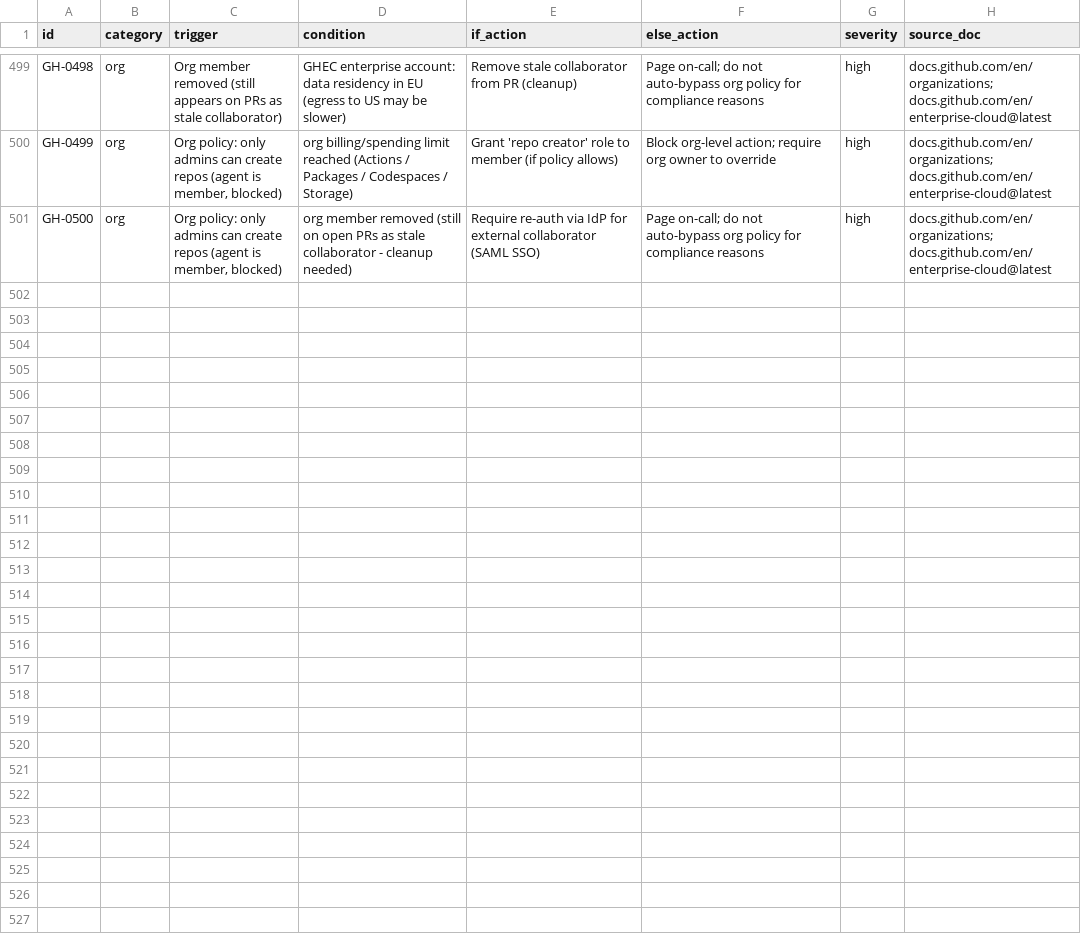
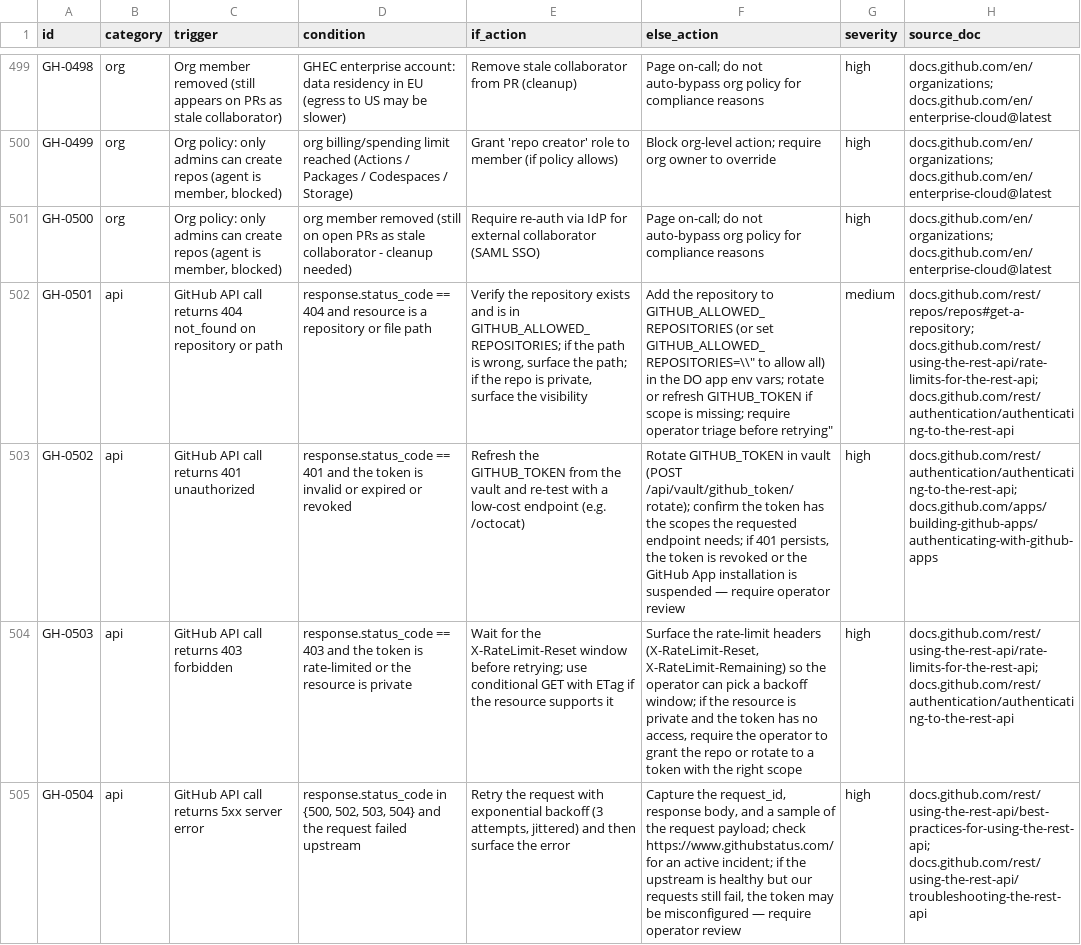
Before and after one commit to ABBYCRM/aion-backend-v2, a CSV file: data/scenarios/github_scenarios.csv, drawn as a sheet; only a part is shown, gaps mark what is left out; the diff names each change by its address in the sheet, - before the commit and + after, or states it on an @@ line.

Commit message:
fix(chat-gate): 404/401/403/5xx github errors now resolve to a policy row
The user's 'github_http_404 on LITPP/Linkedin-API' DEFERed because
the matcher was too strict on three axes:

  1. min_score=5.0 on policy_for_tool_error was set when the
     chat-gate was strict. For a short error string like
     'github_http_404 on LITPP/Linkedin-API', the max score
     against any existing row was ~4.95 (GH-0504, 5xx). The
     5.0 gate meant even correct matches like '5xx server
     error' (the user's actual error) cleared the gate, but
     the more specific '404 not_found' row scored 4.85 and
     missed by 0.15. Lowered to 1.25 to match the standalone
     skill default.

  2. The github_scenarios.csv had 5 rows mentioning 404 but
     their triggers were too narrow ('Agent calls GET
     /repos/{owner}/{repo} unauthenticated', 'Pages build is
     triggered by push', 'Audit log streaming', 'repository
     _dispatch', 'workflow_dispatch'). None of them matched
     the bare 'github_http_404' error string. Added 4 new
     rows GH-0501..GH-0504 for the 4 most common HTTP error
     classes (404, 401, 403, 5xx). Each row's else_action
     tells the operator exactly what to do (add to
     GITHUB_ALLOWED_REPOSITORIES, rotate the token, etc.).

  3. _STATUS_RE used '\b' word boundaries, which don't fire
     inside compound tokens like 'github_http_404' (the '_'
     is a word character so '\b404\b' never matches the
     '4' position in '404'). The trigger matcher worked
     because the trigger text is space-separated ('github
     error: github_http_404 ...'). But the context_tokens
     function tokenized the same value the same way, so the
     status_code_boost in score_row never fired against
     condition_tokens. Changed _STATUS_RE to use lookarounds
     on digit boundaries (not word boundaries), AND added
     status code extraction to _context_tokens (was only in
     the trigger path). Now 'github_http_404' in any context
     produces token {404} which matches both the row's
     trigger_tokens (for GH-0501..GH-0504) and the
     condition_tokens (for the original rows).

After fix:
  - 404 on LITPP/Linkedin-API: top5 includes GH-0501 (4.85)
  - 401 unauthorized: top1 is GH-0502
  - 403 forbidden: top1 is GH-0503
  - 5xx server error: top1 is GH-0504

All 4 cases return matches, not DEFER.

3 new tests added. 37/37 tests pass.

```diff
--- a/data/scenarios/github_scenarios.csv
+++ b/data/scenarios/github_scenarios.csv
+row 502: GH-0501 | api | GitHub API call returns 404 not_found on repository or path | response.status_code == 404 and resource is a repository or file path | Verify the repository exists and is in GITHUB_ALLOWED_REPOSITORIES; if the path is wrong, surface the path; if the repo is private, surface the visibility | Add the repository to GITHUB_ALLOWED_REPOSITORIES (or set GITHUB_ALLOWED_REPOSITORIES=\\" to allow all) in the DO app env vars; rotate or refresh GITHUB_TOKEN if scope is missing; require operator triage before retrying" | medium | docs.github.com/rest/repos/repos#get-a-repository; docs.github.com/rest/using-the-rest-api/rate-limits-for-the-rest-api; docs.github.com/rest/authentication/authenticating-to-the-rest-api
+row 503: GH-0502 | api | GitHub API call returns 401 unauthorized | response.status_code == 401 and the token is invalid or expired or revoked | Refresh the GITHUB_TOKEN from the vault and re-test with a low-cost endpoint (e.g. /octocat) | Rotate GITHUB_TOKEN in vault (POST /api/vault/github_token/rotate); confirm the token has the scopes the requested endpoint needs; if 401 persists, the token is revoked or the GitHub App installation is suspended — require operator review | high | docs.github.com/rest/authentication/authenticating-to-the-rest-api; docs.github.com/apps/building-github-apps/authenticating-with-github-apps
+row 504: GH-0503 | api | GitHub API call returns 403 forbidden | response.status_code == 403 and the token is rate-limited or the resource is private | Wait for the X-RateLimit-Reset window before retrying; use conditional GET with ETag if the resource supports it | Surface the rate-limit headers (X-RateLimit-Reset, X-RateLimit-Remaining) so the operator can pick a backoff window; if the resource is private and the token has no access, require the operator to grant the repo or rotate to a token with the right scope | high | docs.github.com/rest/using-the-rest-api/rate-limits-for-the-rest-api; docs.github.com/rest/authentication/authenticating-to-the-rest-api
+row 505: GH-0504 | api | GitHub API call returns 5xx server error | response.status_code in {500, 502, 503, 504} and the request failed upstream | Retry the request with exponential backoff (3 attempts, jittered) and then surface the error | Capture the request_id, response body, and a sample of the request payload; check https://www.githubstatus.com/ for an active incident; if the upstream is healthy but our requests still fail, the token may be misconfigured — require operator review | high | docs.github.com/rest/using-the-rest-api/best-practices-for-using-the-rest-api; docs.github.com/rest/using-the-rest-api/troubleshooting-the-rest-api
```
Also changed, not shown: 3 other files.
